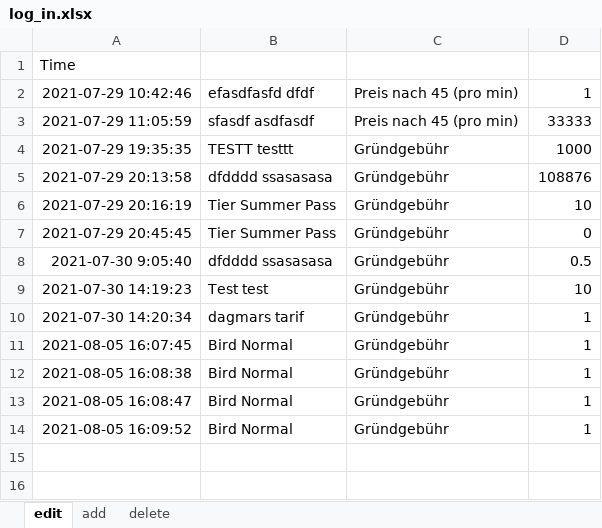
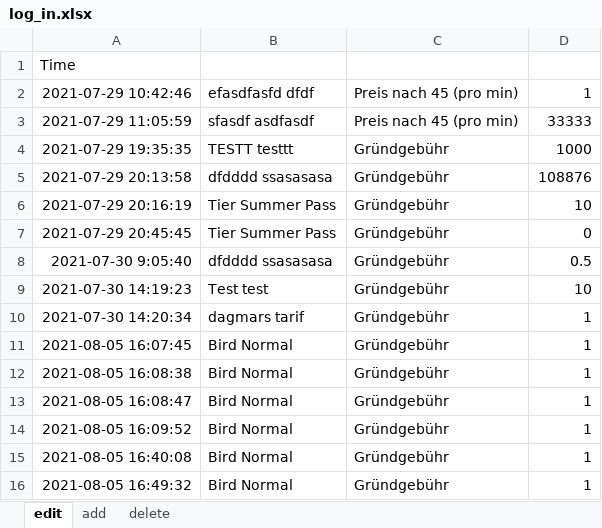
Before and after one commit to jhwarnecke/scooter, an Excel workbook: log_in.xlsx, sheet edit, drawn as a sheet; values as stored, in another font and other column widths than the file's, no borders; the diff names each change by its address in the sheet, - before the commit and + after, or states it on an @@ line.

```diff
--- a/log_in.xlsx (sheet edit)
+++ b/log_in.xlsx (sheet edit)
+row 15: 2021-08-05 16:40:08 | Bird Normal | Gründgebühr | 1
+row 16: 2021-08-05 16:49:32 | Bird Normal | Gründgebühr | 1
```
Also changed, not shown: log_out.xlsx, scooter.xlsx, 6 other files.
